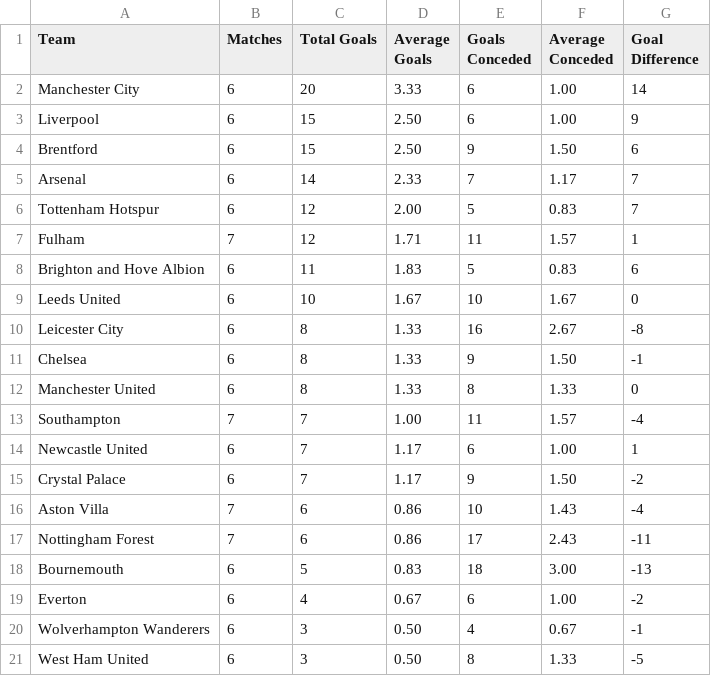
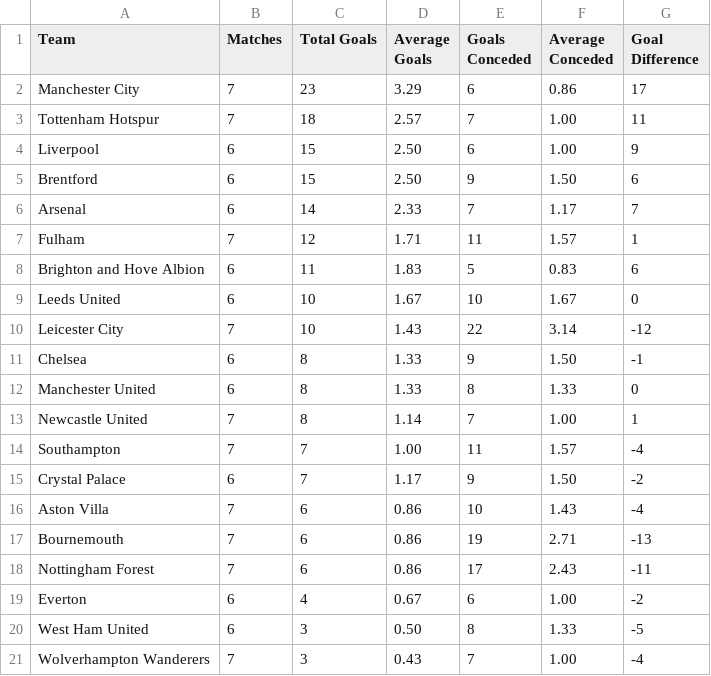
Before and after one commit to charles-adedotun/krysp-scraper, a CSV file: epl/scraped-data/goals.csv, drawn as a sheet.

```diff
--- a/epl/scraped-data/goals.csv
+++ b/epl/scraped-data/goals.csv
@@ -1,3 +1,4 @@
  Team,Matches,Total Goals,Average Goals,Goals Conceded,Average Conceded,Goal Difference
-  Manchester City ,6,20,3.33,6,1.00,14
+  Manchester City ,7,23,3.29,6,0.86,17
+  Tottenham Hotspur ,7,18,2.57,7,1.00,11
   Liverpool ,6,15,2.50,6,1.00,9
@@ -5,3 +6,2 @@
   Arsenal ,6,14,2.33,7,1.17,7
-  Tottenham Hotspur ,6,12,2.00,5,0.83,7
   Fulham ,7,12,1.71,11,1.57,1
@@ -9,13 +9,13 @@
   Leeds United ,6,10,1.67,10,1.67,0
-  Leicester City ,6,8,1.33,16,2.67,-8
+  Leicester City ,7,10,1.43,22,3.14,-12
   Chelsea ,6,8,1.33,9,1.50,-1
   Manchester United ,6,8,1.33,8,1.33,0
+  Newcastle United ,7,8,1.14,7,1.00,1
   Southampton ,7,7,1.00,11,1.57,-4
-  Newcastle United ,6,7,1.17,6,1.00,1
   Crystal Palace ,6,7,1.17,9,1.50,-2
   Aston Villa ,7,6,0.86,10,1.43,-4
+  Bournemouth ,7,6,0.86,19,2.71,-13
  Nottingham Forest ,7,6,0.86,17,2.43,-11
-  Bournemouth ,6,5,0.83,18,3.00,-13
   Everton ,6,4,0.67,6,1.00,-2
-  Wolverhampton Wanderers ,6,3,0.50,4,0.67,-1
   West Ham United ,6,3,0.50,8,1.33,-5
+  Wolverhampton Wanderers ,7,3,0.43,7,1.00,-4
```
Also changed, not shown: epl/scraped-data/attacking.csv, epl/scraped-data/attempts.csv, 6 other files.
